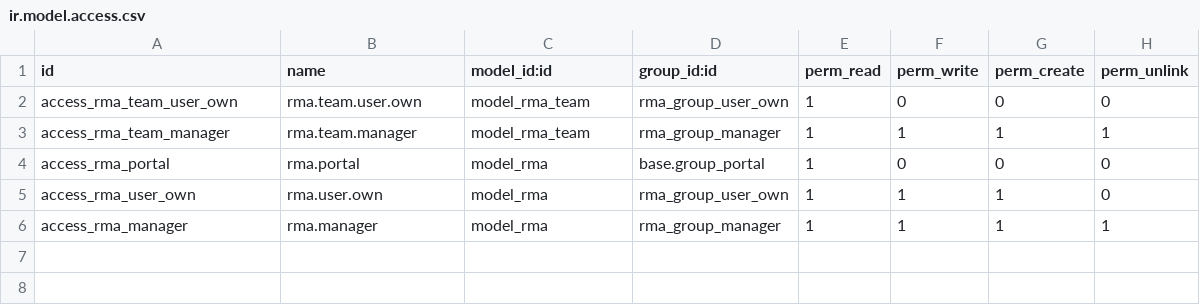
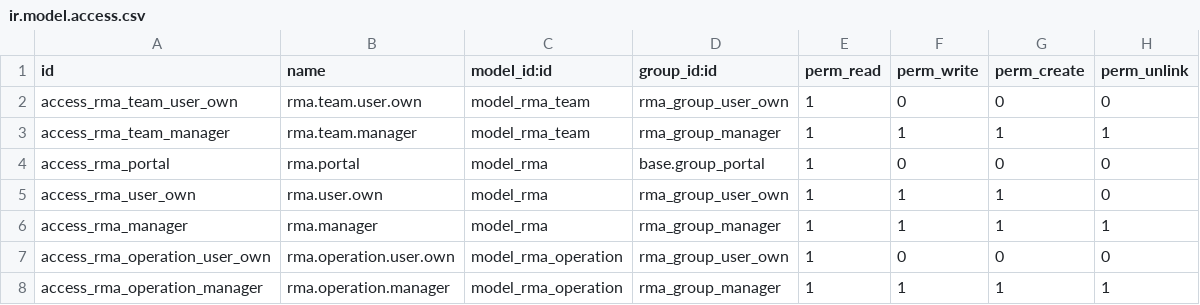
Before and after one commit to OCA/rma, a CSV file: rma/security/ir.model.access.csv, drawn as a sheet; the diff names each change by its address in the sheet, - before the commit and + after, or states it on an @@ line.

```diff
--- a/rma/security/ir.model.access.csv
+++ b/rma/security/ir.model.access.csv
+row 7: access_rma_operation_user_own | rma.operation.user.own | model_rma_operation | rma_group_user_own | 1 | 0 | 0 | 0
+row 8: access_rma_operation_manager | rma.operation.manager | model_rma_operation | rma_group_manager | 1 | 1 | 1 | 1
```
Also changed, not shown: 34 other files.
